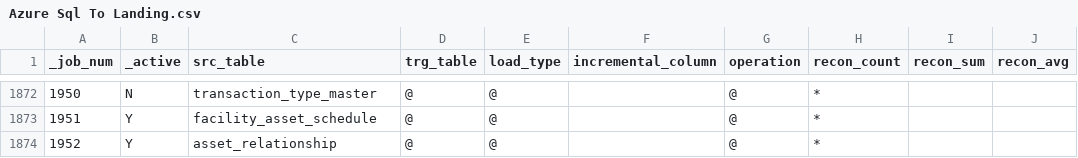
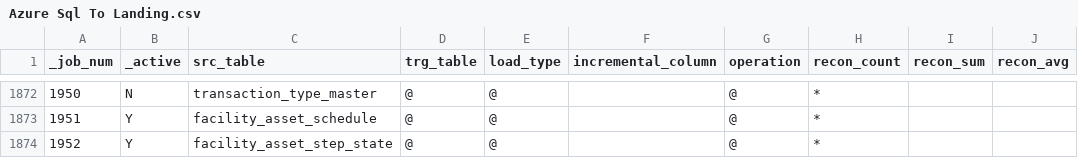
Before and after one commit to CP-DT-REPO/Datalake, a CSV file: config/jobs/Azure Sql To Landing.csv, drawn as a sheet; only a part is shown, gaps mark what is left out; the diff names each change by its address in the sheet, - before the commit and + after, or states it on an @@ line.

Commit message:
Update asset_relationship to facility_asset_step_state

```diff
--- a/config/jobs/Azure Sql To Landing.csv
+++ b/config/jobs/Azure Sql To Landing.csv
-C1874 (src_table): asset_relationship
+C1874 (src_table): facility_asset_step_state
```
